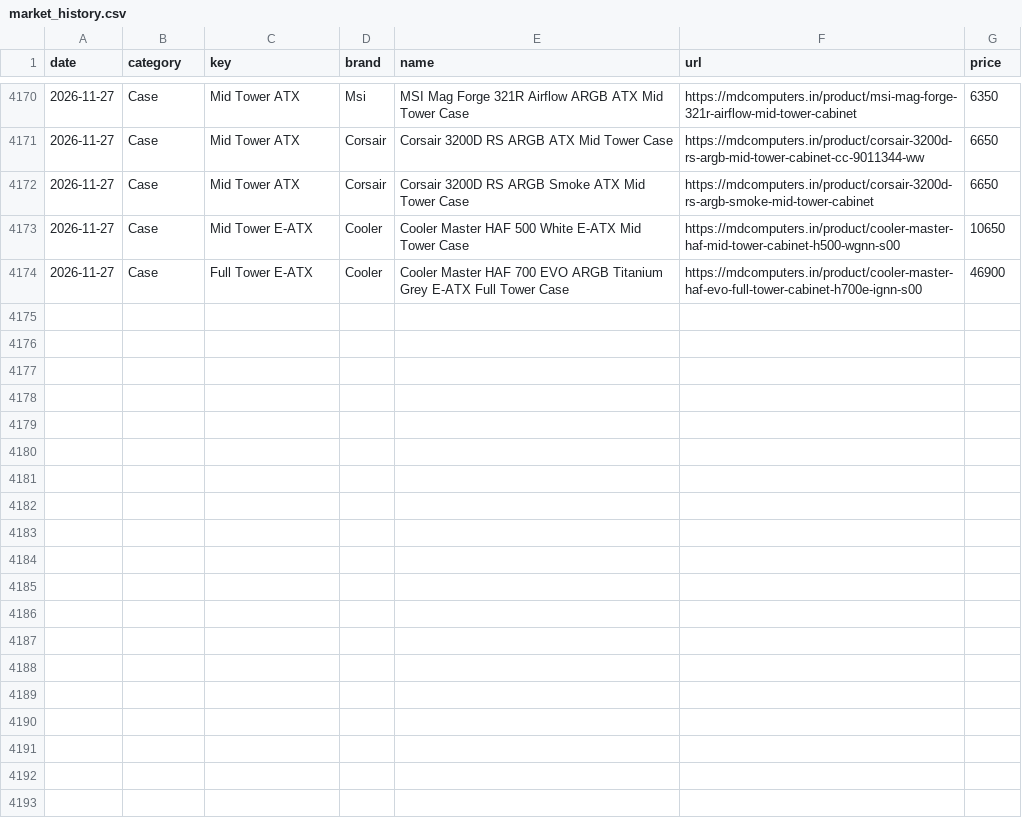
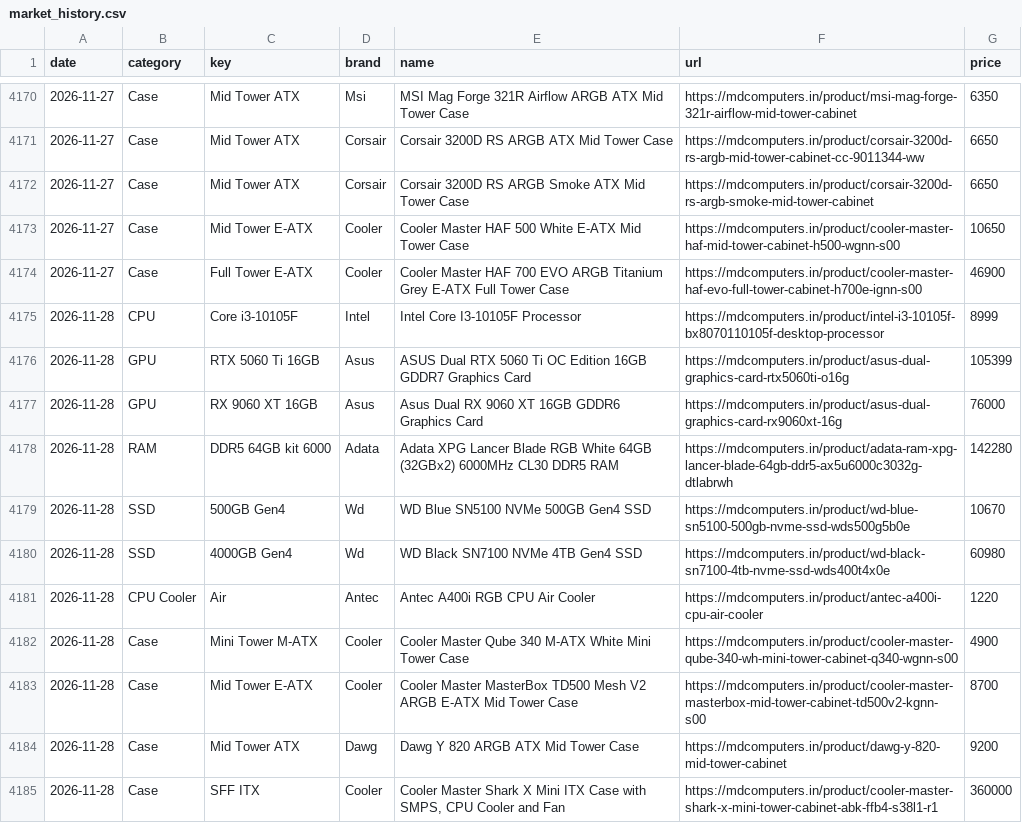
Before and after one commit to aashutosh2102/pc-price-tracker, a CSV file: data/market_history.csv, drawn as a sheet; only a part is shown, gaps mark what is left out.

```diff
--- a/data/market_history.csv
+++ b/data/market_history.csv
@@ -4174 +4174,12 @@ date,category,key,brand,name,url,price
 2026-11-27,Case,Full Tower E-ATX,Cooler,Cooler Master HAF 700 EVO ARGB Titanium Grey E-ATX Full Tower Case,https://mdcomputers.in/product/cooler-master-haf-evo-full-tower-cabinet-h700e-ignn-s00,46900
+2026-11-28,CPU,Core i3-10105F,Intel,Intel Core I3-10105F Processor,https://mdcomputers.in/product/intel-i3-10105f-bx8070110105f-desktop-processor,8999
+2026-11-28,GPU,RTX 5060 Ti 16GB,Asus,ASUS Dual RTX 5060 Ti OC Edition 16GB GDDR7 Graphics Card,https://mdcomputers.in/product/asus-dual-graphics-card-rtx5060ti-o16g,105399
+2026-11-28,GPU,RX 9060 XT 16GB,Asus,Asus Dual RX 9060 XT 16GB GDDR6 Graphics Card,https://mdcomputers.in/product/asus-dual-graphics-card-rx9060xt-16g,76000
+2026-11-28,RAM,DDR5 64GB kit 6000,Adata,Adata XPG Lancer Blade RGB White 64GB (32GBx2) 6000MHz CL30 DDR5 RAM,https://mdcomputers.in/product/adata-ram-xpg-lancer-blade-64gb-ddr5-ax5u6000c3032g-dtlabrwh,142280
+2026-11-28,SSD,500GB Gen4,Wd,WD Blue SN5100 NVMe 500GB Gen4 SSD,https://mdcomputers.in/product/wd-blue-sn5100-500gb-nvme-ssd-wds500g5b0e,10670
+2026-11-28,SSD,4000GB Gen4,Wd,WD Black SN7100 NVMe 4TB Gen4 SSD,https://mdcomputers.in/product/wd-black-sn7100-4tb-nvme-ssd-wds400t4x0e,60980
+2026-11-28,CPU Cooler,Air,Antec,Antec A400i RGB CPU Air Cooler,https://mdcomputers.in/product/antec-a400i-cpu-air-cooler,1220
+2026-11-28,Case,Mini Tower M-ATX,Cooler,Cooler Master Qube 340 M-ATX White Mini Tower Case,https://mdcomputers.in/product/cooler-master-qube-340-wh-mini-tower-cabinet-q340-wgnn-s00,4900
+2026-11-28,Case,Mid Tower E-ATX,Cooler,Cooler Master MasterBox TD500 Mesh V2 ARGB E-ATX Mid Tower Case,https://mdcomputers.in/product/cooler-master-masterbox-mid-tower-cabinet-td500v2-kgnn-s00,8700
+2026-11-28,Case,Mid Tower ATX,Dawg,Dawg Y 820 ARGB ATX Mid Tower Case,https://mdcomputers.in/product/dawg-y-820-mid-tower-cabinet,9200
+2026-11-28,Case,SFF ITX,Cooler,"Cooler Master Shark X Mini ITX Case with SMPS, CPU Cooler and Fan",https://mdcomputers.in/product/cooler-master-shark-x-mini-tower-cabinet-abk-ffb4-s38l1-r1,360000
```
Also changed, not shown: data/history.csv, data/market_latest.csv, 4 other files.
